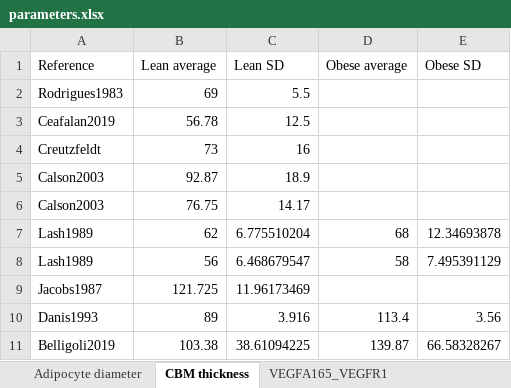
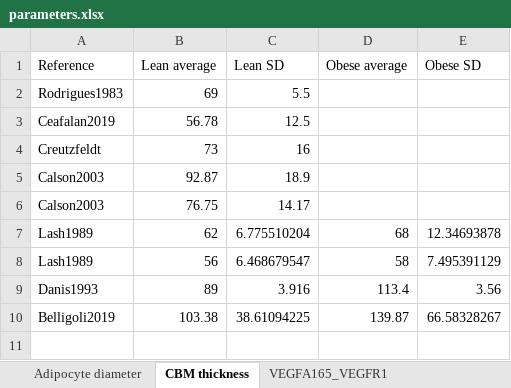
Before and after one commit to YunjeongLee/meta-analysis-for-VEGF-signaling, an Excel workbook: data/parameters.xlsx, sheet CBM thickness, drawn as a sheet; values as stored, in another font and other column widths than the file's, no borders; the diff names each change by its address in the sheet, - before the commit and + after, or states it on an @@ line.

Commit message:
delete "FraselleJacobs1987"'s value from CBM thickness

```diff
--- a/data/parameters.xlsx (sheet CBM thickness)
+++ b/data/parameters.xlsx (sheet CBM thickness)
-row 9: Jacobs1987 | 121.725 | 11.96173469
```
